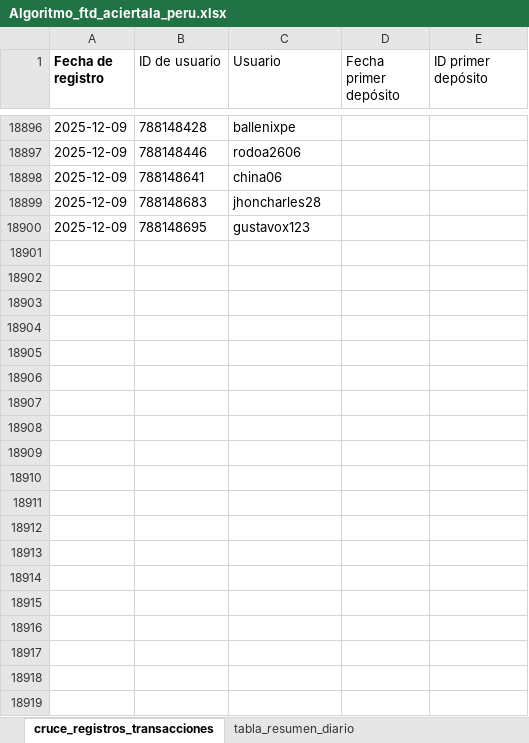
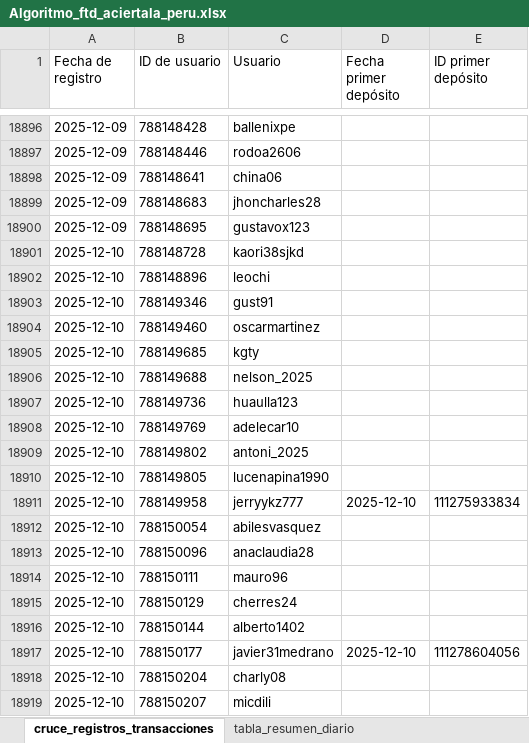
Before and after one commit to james5777/FTD-s-Aciertala, an Excel workbook: Algoritmo_ftd_aciertala_peru.xlsx, sheet cruce_registros_transacciones, drawn as a sheet; only a part is shown, gaps mark what is left out; values as stored, in another font and other column widths than the file's, no borders; table styles not drawn; the diff covers the shown part only; the diff names each change by its address in the sheet, - before the commit and + after, or states it on an @@ line.

```diff
--- a/Algoritmo_ftd_aciertala_peru.xlsx (sheet cruce_registros_transacciones)
+++ b/Algoritmo_ftd_aciertala_peru.xlsx (sheet cruce_registros_transacciones)
-A1 bold: on
+A1 bold: off
+row 18901: 2025-12-10 | 788148728 | kaori38sjkd
+row 18902: 2025-12-10 | 788148896 | leochi
+row 18903: 2025-12-10 | 788149346 | gust91
+row 18904: 2025-12-10 | 788149460 | oscarmartinez
+row 18905: 2025-12-10 | 788149685 | kgty
+row 18906: 2025-12-10 | 788149688 | nelson_2025
+row 18907: 2025-12-10 | 788149736 | huaulla123
+row 18908: 2025-12-10 | 788149769 | adelecar10
+row 18909: 2025-12-10 | 788149802 | antoni_2025
+row 18910: 2025-12-10 | 788149805 | lucenapina1990
+row 18911: 2025-12-10 | 788149958 | jerryykz777 | 2025-12-10 | 111275933834
+row 18912: 2025-12-10 | 788150054 | abilesvasquez
+row 18913: 2025-12-10 | 788150096 | anaclaudia28
+row 18914: 2025-12-10 | 788150111 | mauro96
+row 18915: 2025-12-10 | 788150129 | cherres24
+row 18916: 2025-12-10 | 788150144 | alberto1402
+row 18917: 2025-12-10 | 788150177 | javier31medrano | 2025-12-10 | 111278604056
+row 18918: 2025-12-10 | 788150204 | charly08
+row 18919: 2025-12-10 | 788150207 | micdili
```
Also changed, not shown: 48 added rows and 2 edited cells elsewhere in this sheet, sheet tabla_resumen_diario, hidden cells, Archivos/Diario-ACPE.xlsx, 4 other files.
